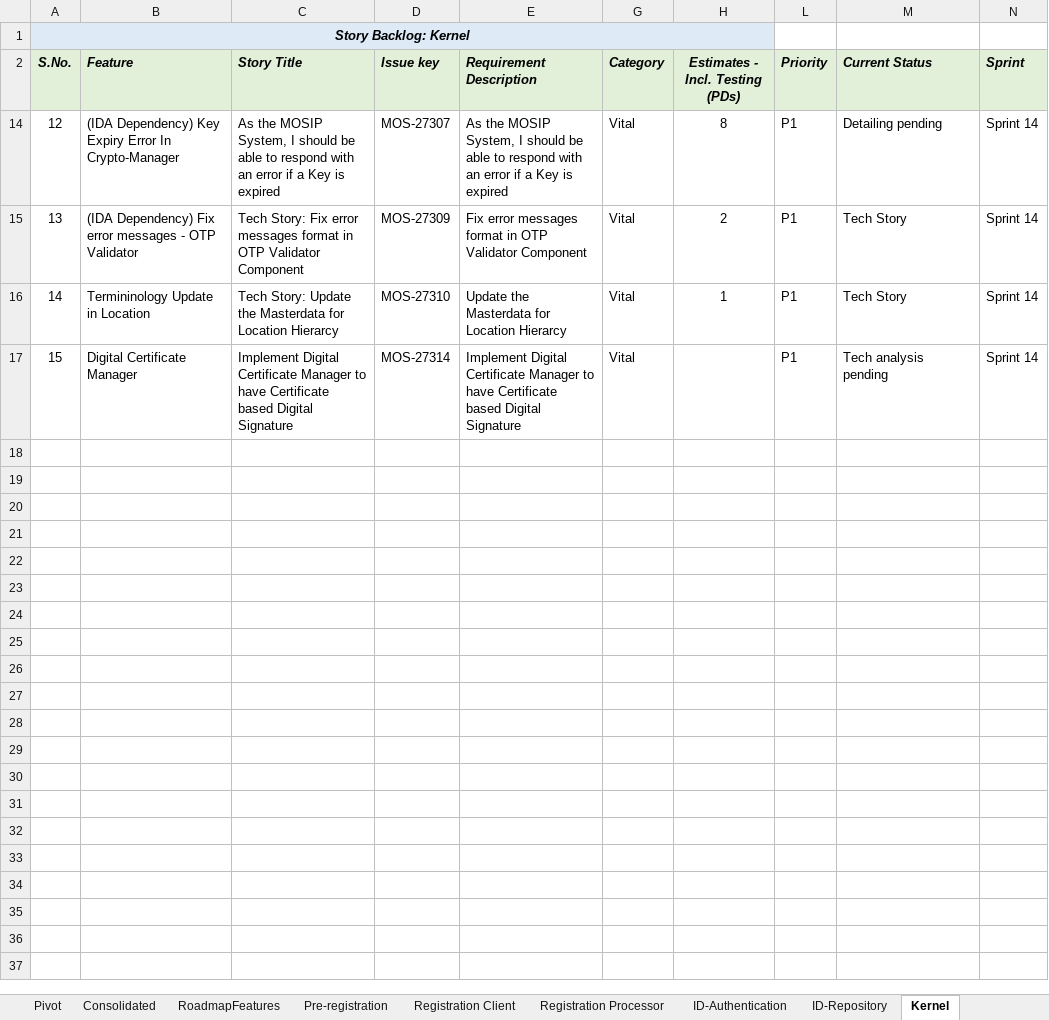
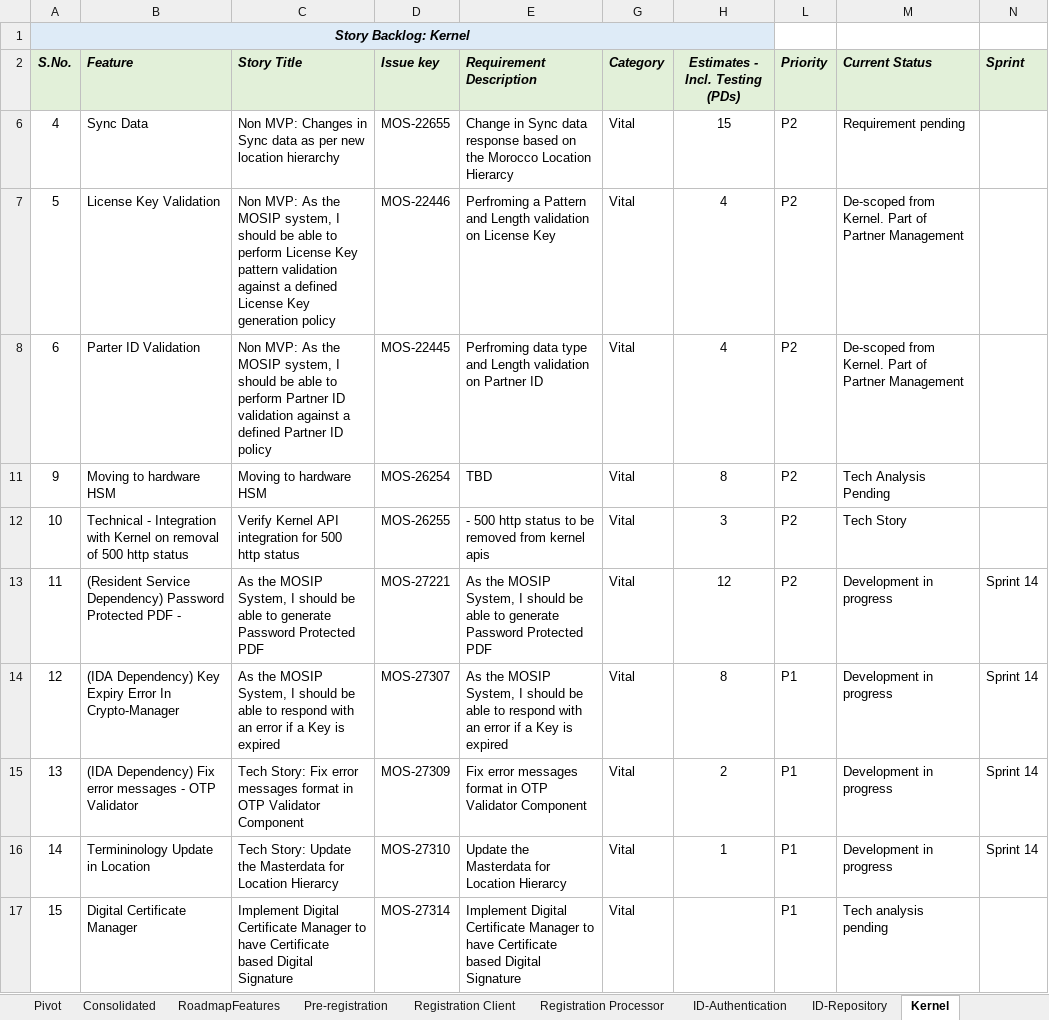
Before and after one commit to ssenmosip/mosip-temp-documentation, an Excel workbook: _files/requirements/Pending_Backlog_Stories_25Jun19_Updated.xlsx, sheet Kernel, drawn as a sheet; values as stored, in another font and other column widths than the file's, no borders; the diff names each change by its address in the sheet, - before the commit and + after, or states it on an @@ line.

Commit message:
Updated Pending Backlog

```diff
--- a/_files/requirements/Pending_Backlog_Stories_25Jun19_Updated.xlsx (sheet Kernel)
+++ b/_files/requirements/Pending_Backlog_Stories_25Jun19_Updated.xlsx (sheet Kernel)
+row 6: 4 | Sync Data | Non MVP: Changes in Sync data as per new location hierarchy | MOS-22655 | Change in Sync data response based on the Morocco Location Hierarcy | Vital | 15 | P2 | Requirement pending
+row 7: 5 | License Key Validation | Non MVP: As the MOSIP system, I should be able to perform License Key pattern validation against a defined License Key generation policy | MOS-22446 | Perfroming a Pattern and Length validation on License Key | Vital | 4 | P2 | De-scoped from Kernel. Part of Partner Management
+row 8: 6 | Parter ID Validation | Non MVP: As the MOSIP system, I should be able to perform Partner ID validation against a defined Partner ID policy | MOS-22445 | Perfroming data type and Length validation on Partner ID | Vital | 4 | P2 | De-scoped from Kernel. Part of Partner Management
+row 11: 9 | Moving to hardware HSM | Moving to hardware HSM | MOS-26254 | TBD | Vital | 8 | P2 | Tech Analysis Pending
@@ row 12 unhidden: 10 | Technical - Integration with Kernel on removal of 500 http status | Verify Kernel API integration for 500 http status | MOS-26255 | - 500 http status to be removed from kernel apis | Vital | 3 | P2 | Tech Story @@
+row 13: 11 | (Resident Service Dependency) Password Protected PDF - | As the MOSIP System, I should be able to generate Password Protected PDF | MOS-27221 | As the MOSIP System, I should be able to generate Password Protected PDF | Vital | 12 | P2 | Development in progress | Sprint 14
-M14 (Current Status): Detailing pending
+M14 (Current Status): Development in progress
-M15:M16 (Current Status): Tech Story
+M15:M16 (Current Status): Development in progress
-N17 (Sprint): Sprint 14
+N17 (Sprint): (empty)
```
Also changed, not shown: hidden cells.
